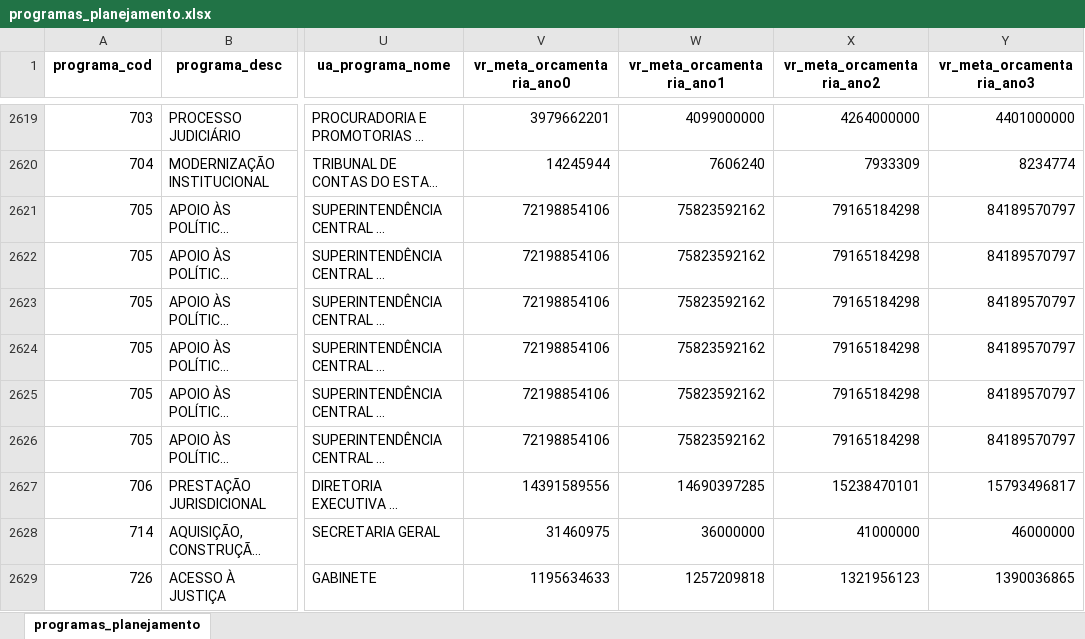
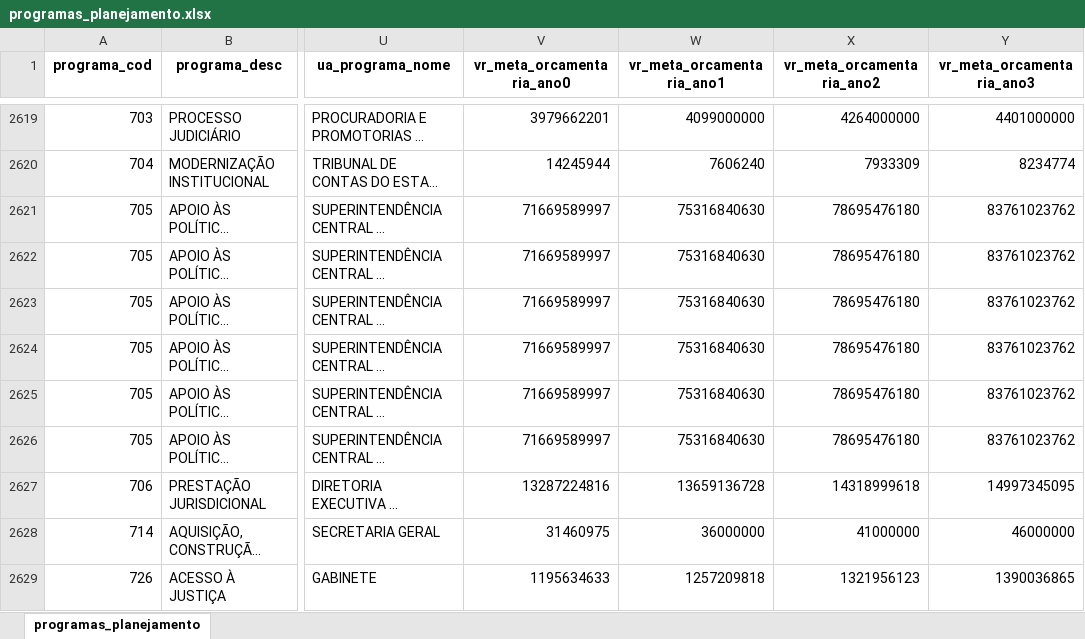
Before and after one commit to splor-mg/checks-planejamento-report, an Excel workbook: data/dados_sigplan_2027/programas_planejamento.xlsx, sheet programas_planejamento, drawn as a sheet; only a part is shown, gaps mark what is left out; long unchanged cells end in …; values as stored, in another font and other column widths than the file's, no borders; the diff names each change by its address in the sheet, - before the commit and + after, or states it on an @@ line.

```diff
--- a/data/dados_sigplan_2027/programas_planejamento.xlsx (sheet programas_planejamento)
+++ b/data/dados_sigplan_2027/programas_planejamento.xlsx (sheet programas_planejamento)
-V2621:V2626 (vr_meta_orcamentaria_ano0): 72198854106
+V2621:V2626 (vr_meta_orcamentaria_ano0): 71669589997
-W2621:W2626 (vr_meta_orcamentaria_ano1): 75823592162
+W2621:W2626 (vr_meta_orcamentaria_ano1): 75316840630
-X2621:X2626 (vr_meta_orcamentaria_ano2): 79165184298
+X2621:X2626 (vr_meta_orcamentaria_ano2): 78695476180
-Y2621:Y2626 (vr_meta_orcamentaria_ano3): 84189570797
+Y2621:Y2626 (vr_meta_orcamentaria_ano3): 83761023762
-V2627 (vr_meta_orcamentaria_ano0): 14391589556
+V2627 (vr_meta_orcamentaria_ano0): 13287224816
-W2627 (vr_meta_orcamentaria_ano1): 14690397285
+W2627 (vr_meta_orcamentaria_ano1): 13659136728
-X2627 (vr_meta_orcamentaria_ano2): 15238470101
+X2627 (vr_meta_orcamentaria_ano2): 14318999618
-Y2627 (vr_meta_orcamentaria_ano3): 15793496817
+Y2627 (vr_meta_orcamentaria_ano3): 14997345095
```
Also changed, not shown: data/checks-planejamento.xlsx, data/dados_sisor_2027/base_categoria_pessoal.xlsx, 18 other files.
